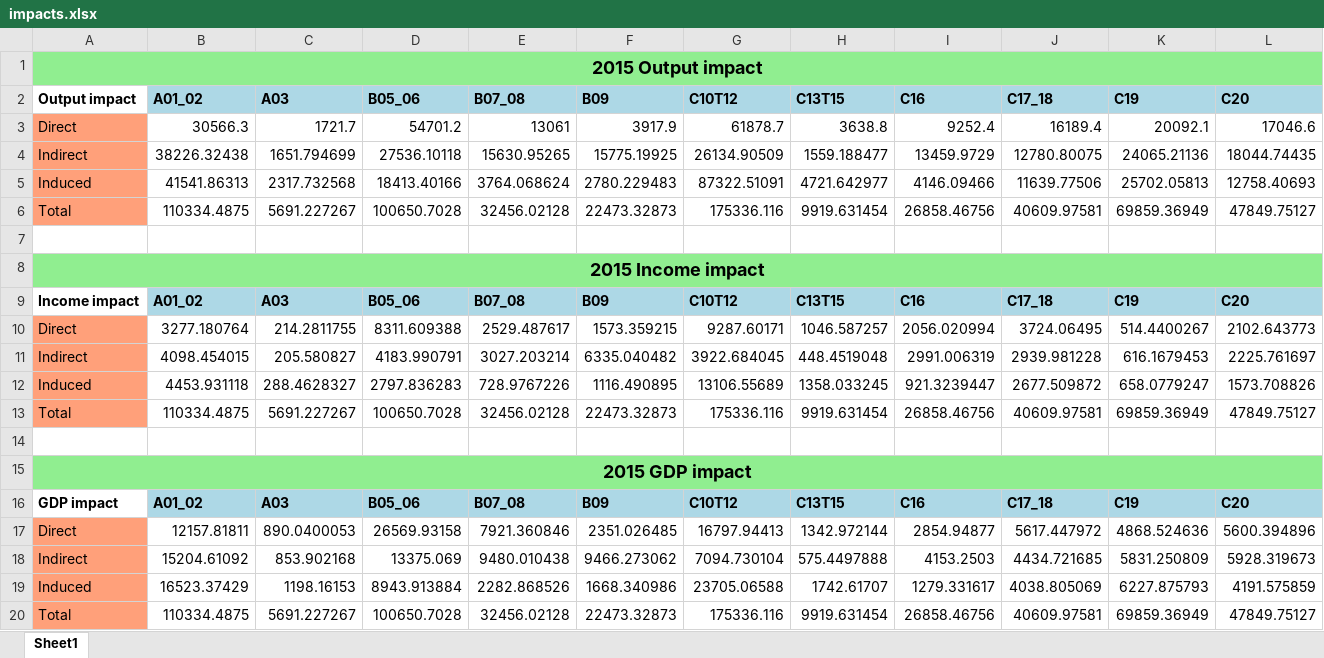
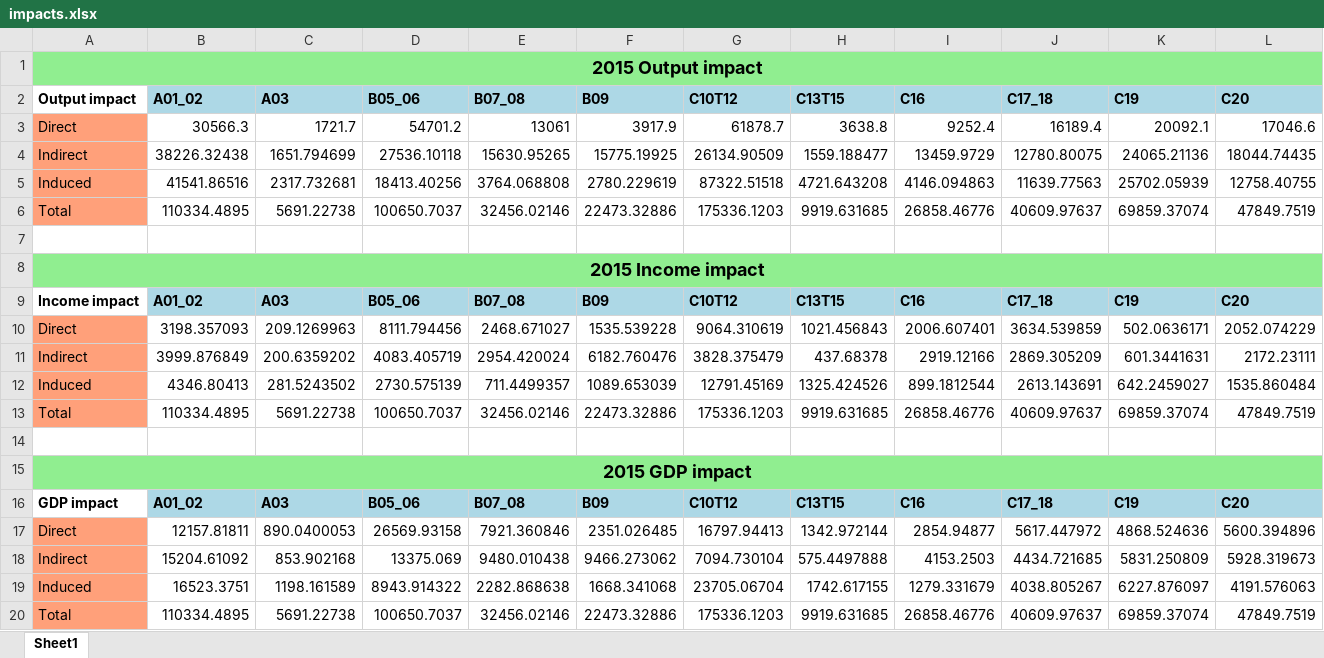
Before and after one commit to navitd/02_EIA, an Excel workbook: OECD_salaries/impacts.xlsx, sheet Sheet1, drawn as a sheet; only a part is shown; values as stored, in another font and other column widths than the file's, no borders; removed rows and columns are numbered as before the commit, all else as after; rows hold the shown columns only; the diff names each change by its address in the sheet, - before the commit and + after, or states it on an @@ line.

Commit message:
added the option to choose between PPP or EXCH to predict_impacts.py and func_data_upload_OECD_salaries.py

```diff
--- a/OECD_salaries/impacts.xlsx (sheet Sheet1)
+++ b/OECD_salaries/impacts.xlsx (sheet Sheet1)
-row 5: Induced | 41541.86313 | 2317.732568 | 18413.40166 | 3764.068624 | 2780.229483 | 87322.51091 | 4721.642977 | 4146.09466 | 11639.77506 | 25702.05813 | 12758.40693
-row 6: Total | 110334.4875 | 5691.227267 | 100650.7028 | 32456.02128 | 22473.32873 | 175336.116 | 9919.631454 | 26858.46756 | 40609.97581 | 69859.36949 | 47849.75127
+row 5: Induced | 41541.86516 | 2317.732681 | 18413.40256 | 3764.068808 | 2780.229619 | 87322.51518 | 4721.643208 | 4146.094863 | 11639.77563 | 25702.05939 | 12758.40755
+row 6: Total | 110334.4895 | 5691.22738 | 100650.7037 | 32456.02146 | 22473.32886 | 175336.1203 | 9919.631685 | 26858.46776 | 40609.97637 | 69859.37074 | 47849.7519
-row 10: Direct | 3277.180764 | 214.2811755 | 8311.609388 | 2529.487617 | 1573.359215 | 9287.60171 | 1046.587257 | 2056.020994 | 3724.06495 | 514.4400267 | 2102.643773
-row 11: Indirect | 4098.454015 | 205.580827 | 4183.990791 | 3027.203214 | 6335.040482 | 3922.684045 | 448.4519048 | 2991.006319 | 2939.981228 | 616.1679453 | 2225.761697
-row 12: Induced | 4453.931118 | 288.4628327 | 2797.836283 | 728.9767226 | 1116.490895 | 13106.55689 | 1358.033245 | 921.3239447 | 2677.509872 | 658.0779247 | 1573.708826
-row 13: Total | 110334.4875 | 5691.227267 | 100650.7028 | 32456.02128 | 22473.32873 | 175336.116 | 9919.631454 | 26858.46756 | 40609.97581 | 69859.36949 | 47849.75127
+row 10: Direct | 3198.357093 | 209.1269963 | 8111.794456 | 2468.671027 | 1535.539228 | 9064.310619 | 1021.456843 | 2006.607401 | 3634.539859 | 502.0636171 | 2052.074229
+row 11: Indirect | 3999.876849 | 200.6359202 | 4083.405719 | 2954.420024 | 6182.760476 | 3828.375479 | 437.68378 | 2919.12166 | 2869.305209 | 601.3441631 | 2172.23111
+row 12: Induced | 4346.80413 | 281.5243502 | 2730.575139 | 711.4499357 | 1089.653039 | 12791.45169 | 1325.424526 | 899.1812544 | 2613.143691 | 642.2459027 | 1535.860484
+row 13: Total | 110334.4895 | 5691.22738 | 100650.7037 | 32456.02146 | 22473.32886 | 175336.1203 | 9919.631685 | 26858.46776 | 40609.97637 | 69859.37074 | 47849.7519
-row 19: Induced | 16523.37429 | 1198.16153 | 8943.913884 | 2282.868526 | 1668.340986 | 23705.06588 | 1742.61707 | 1279.331617 | 4038.805069 | 6227.875793 | 4191.575859
-row 20: Total | 110334.4875 | 5691.227267 | 100650.7028 | 32456.02128 | 22473.32873 | 175336.116 | 9919.631454 | 26858.46756 | 40609.97581 | 69859.36949 | 47849.75127
+row 19: Induced | 16523.3751 | 1198.161589 | 8943.914322 | 2282.868638 | 1668.341068 | 23705.06704 | 1742.617155 | 1279.331679 | 4038.805267 | 6227.876097 | 4191.576063
+row 20: Total | 110334.4895 | 5691.22738 | 100650.7037 | 32456.02146 | 22473.32886 | 175336.1203 | 9919.631685 | 26858.46776 | 40609.97637 | 69859.37074 | 47849.7519
```
Also changed, not shown: OECD_salaries/impact_multipliers.xlsx, 3 other files.
